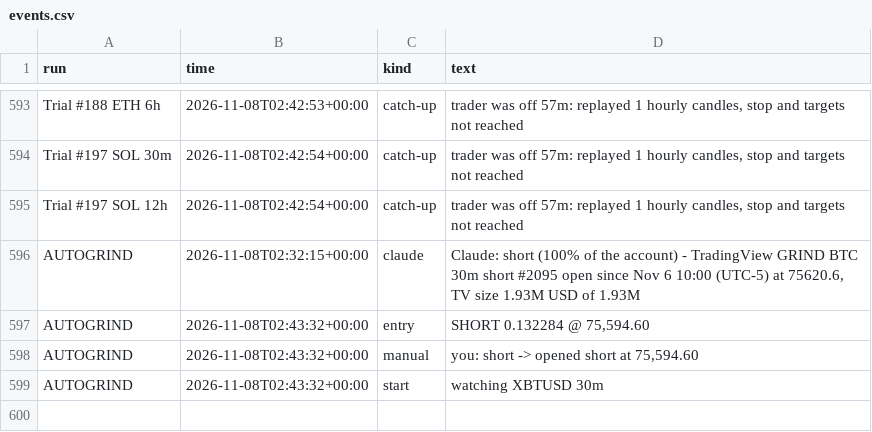
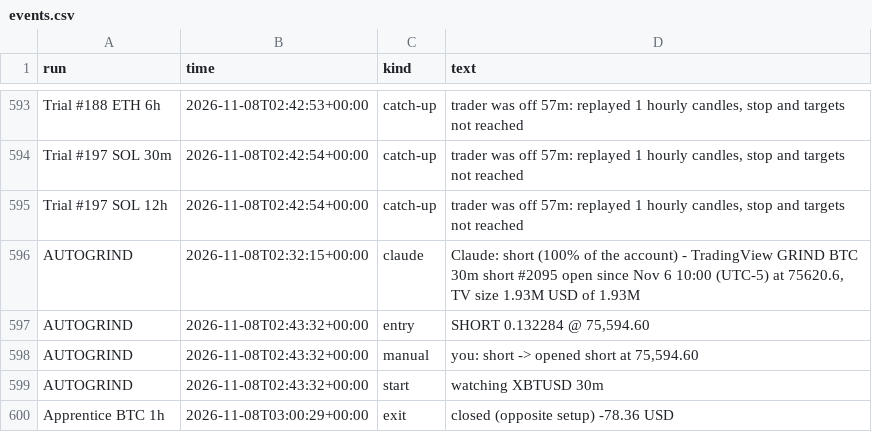
Before and after one commit to ethangoebel1499-jpg/Claude, a CSV file: paper_trades/events.csv, drawn as a sheet; only a part is shown, gaps mark what is left out; the diff names each change by its address in the sheet, - before the commit and + after, or states it on an @@ line.

```diff
--- a/paper_trades/events.csv
+++ b/paper_trades/events.csv
+row 600: Apprentice BTC 1h | 2026-11-08T03:00:29+00:00 | exit | closed (opposite setup) -78.36 USD
```
Also changed, not shown: paper_trades/equity.csv, paper_trades/fills.csv, 3 other files.
